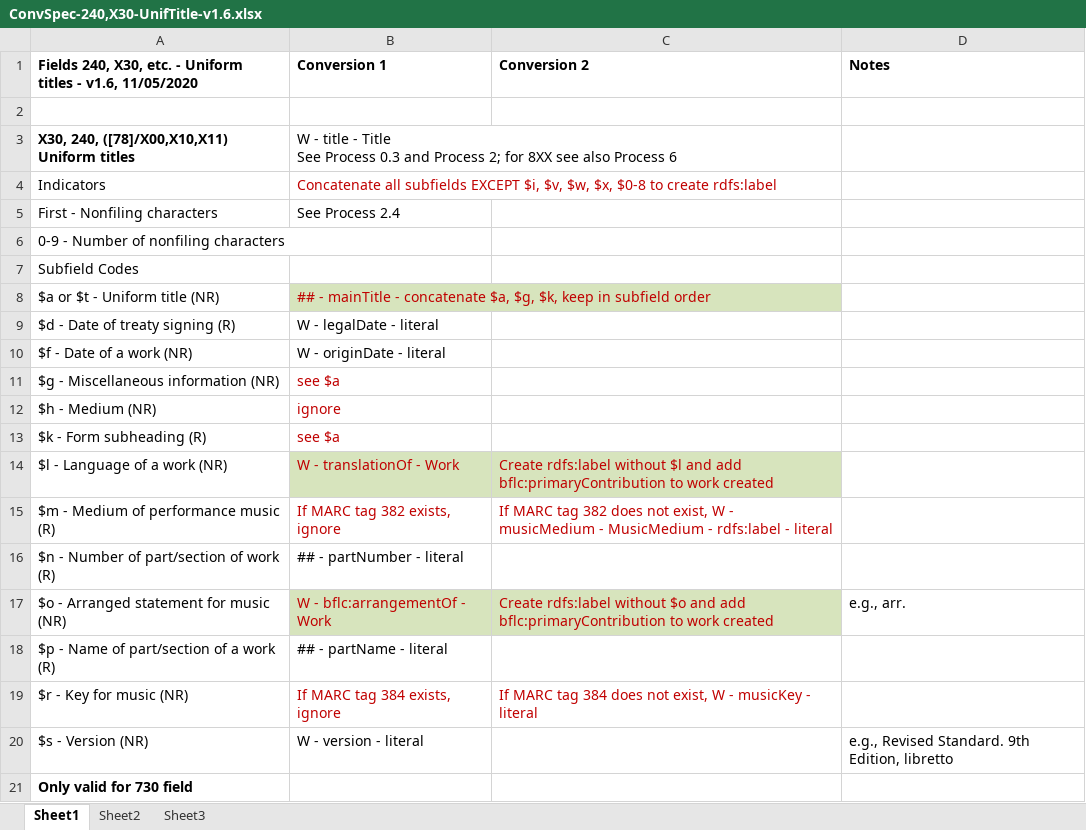
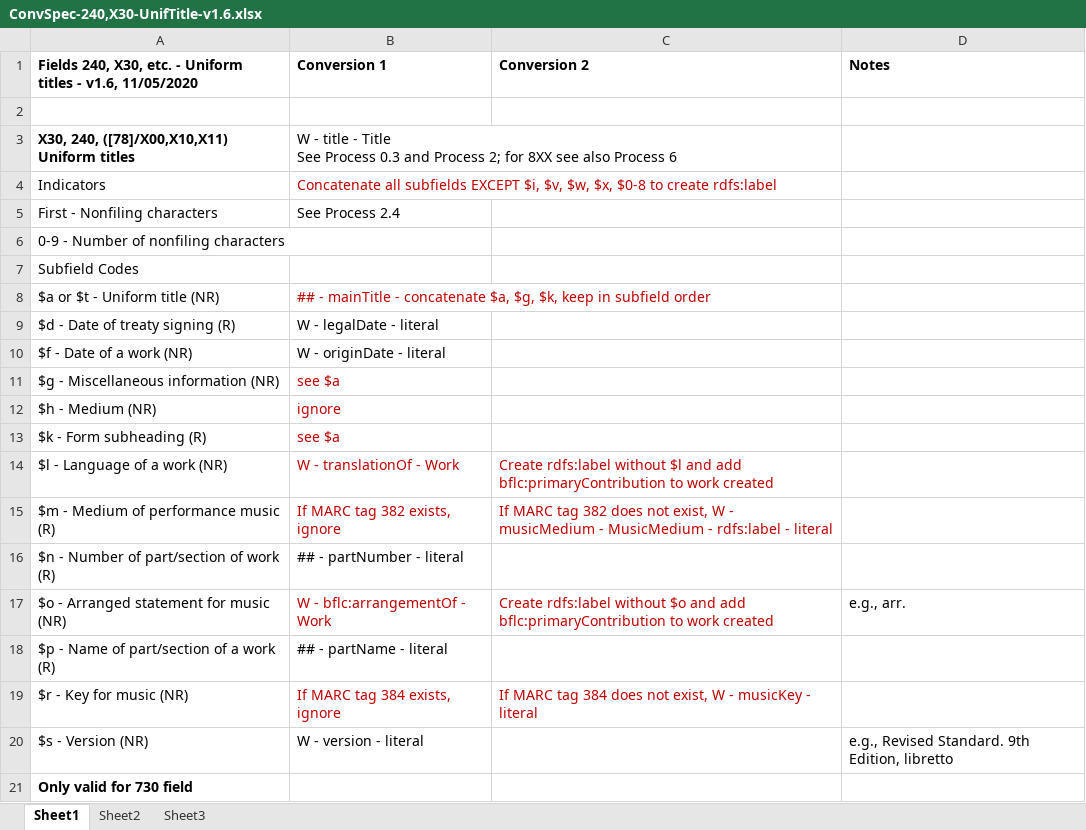
Before and after one commit to lcnetdev/marc2bibframe2, an Excel workbook: spec/ConvSpec-240,X30-UnifTitle-v1.6.xlsx, sheet Sheet1, drawn as a sheet; only a part is shown; values as stored, in another font and other column widths than the file's, no borders; the diff names each change by its address in the sheet, - before the commit and + after, or states it on an @@ line.

```diff
--- a/spec/ConvSpec-240,X30-UnifTitle-v1.6.xlsx (sheet Sheet1)
+++ b/spec/ConvSpec-240,X30-UnifTitle-v1.6.xlsx (sheet Sheet1)
-B8 fill: #D7E4BD
+B8 fill: none
-B14:C14 fill: #D7E4BD
+B14:C14 fill: none
-B17:C17 fill: #D7E4BD
+B17:C17 fill: none
```
Also changed, not shown: spec/ConvSpec-006-008-v1.6.xlsx, spec/ConvSpec-010-048-v1.6.xlsx, 13 other files.
